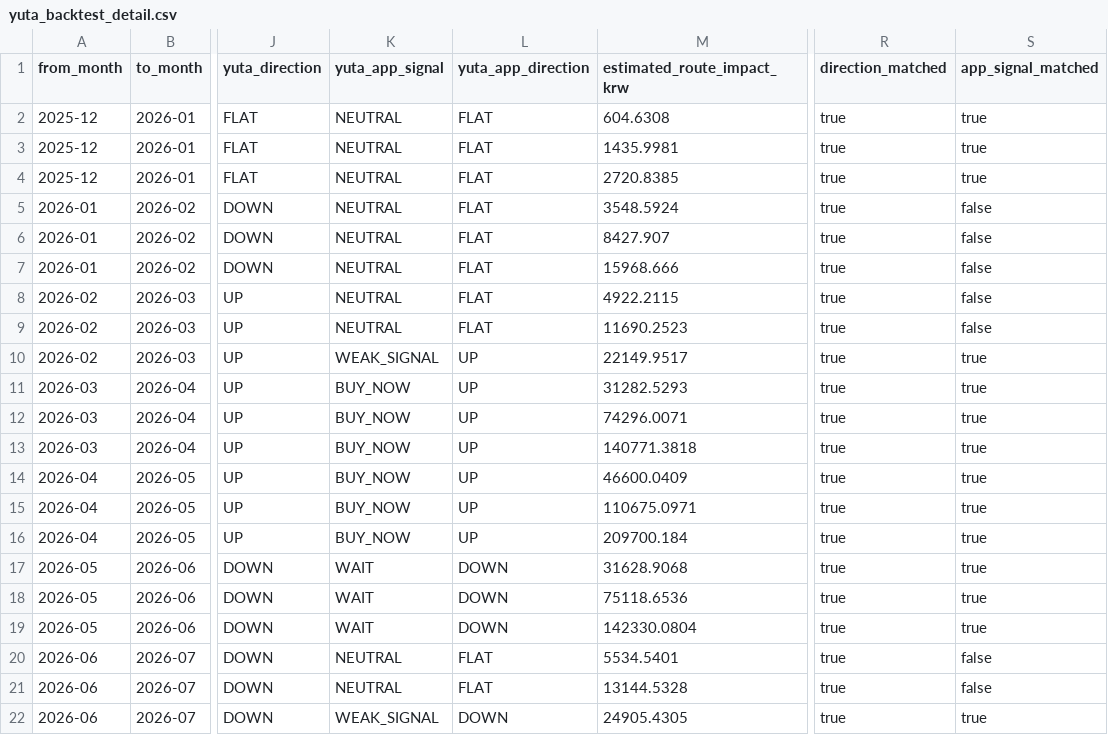
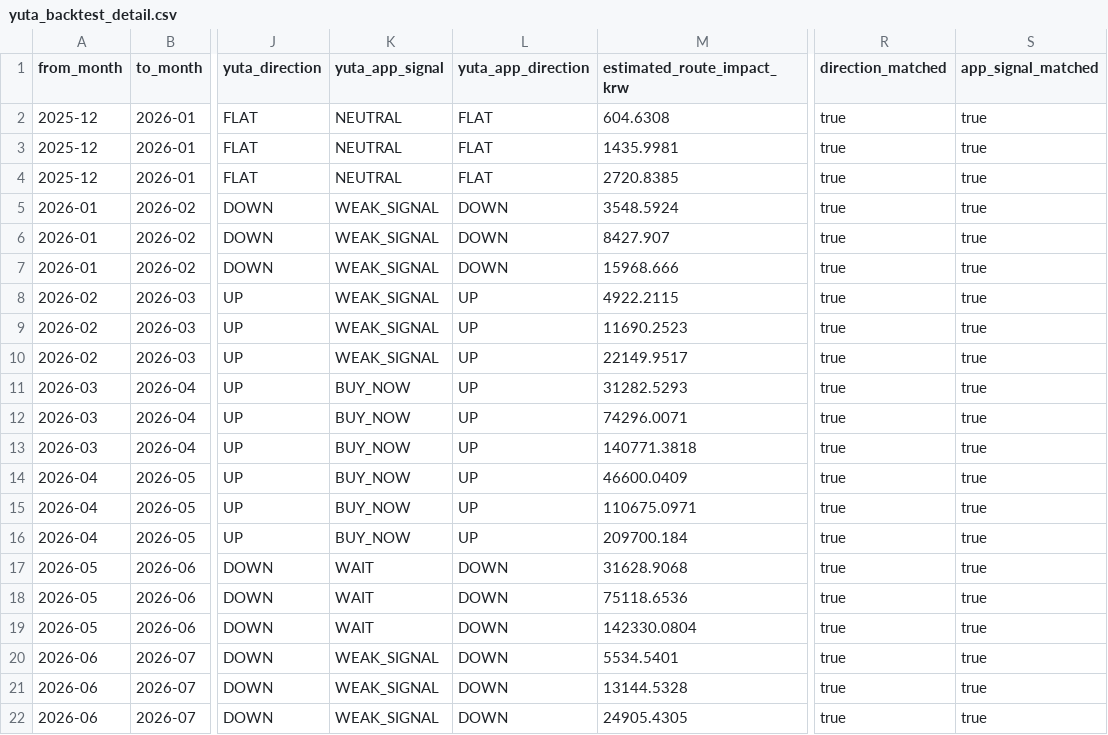
Before and after one commit to day27N/0708, a CSV file: reports/yuta_backtest_detail.csv, drawn as a sheet; only a part is shown, gaps mark what is left out; the diff names each change by its address in the sheet, - before the commit and + after, or states it on an @@ line.

Commit message:
Refine weak signal recommendation logic

```diff
--- a/reports/yuta_backtest_detail.csv
+++ b/reports/yuta_backtest_detail.csv
-K5:K9 (yuta_app_signal): NEUTRAL
+K5:K9 (yuta_app_signal): WEAK_SIGNAL
-L5:L7 (yuta_app_direction): FLAT
+L5:L7 (yuta_app_direction): DOWN
-S5:S9 (app_signal_matched): false
+S5:S9 (app_signal_matched): true
-L8:L9 (yuta_app_direction): FLAT
+L8:L9 (yuta_app_direction): UP
-K20:K21 (yuta_app_signal): NEUTRAL
+K20:K21 (yuta_app_signal): WEAK_SIGNAL
-L20:L21 (yuta_app_direction): FLAT
+L20:L21 (yuta_app_direction): DOWN
-S20:S21 (app_signal_matched): false
+S20:S21 (app_signal_matched): true
```
Also changed, not shown: 6 other files.
